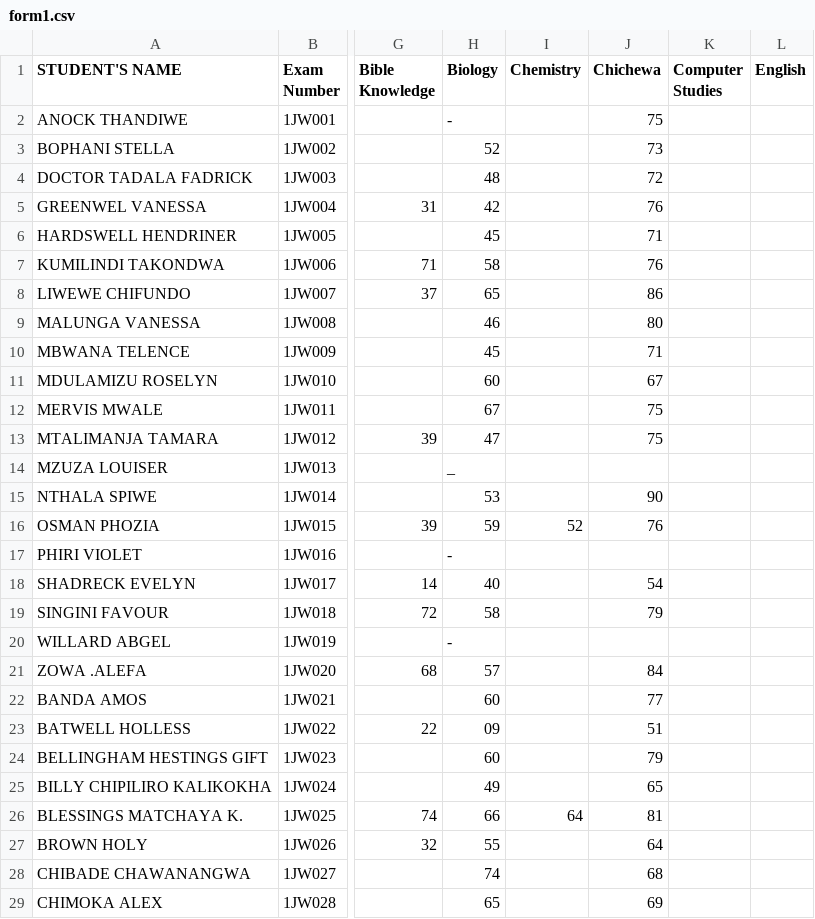
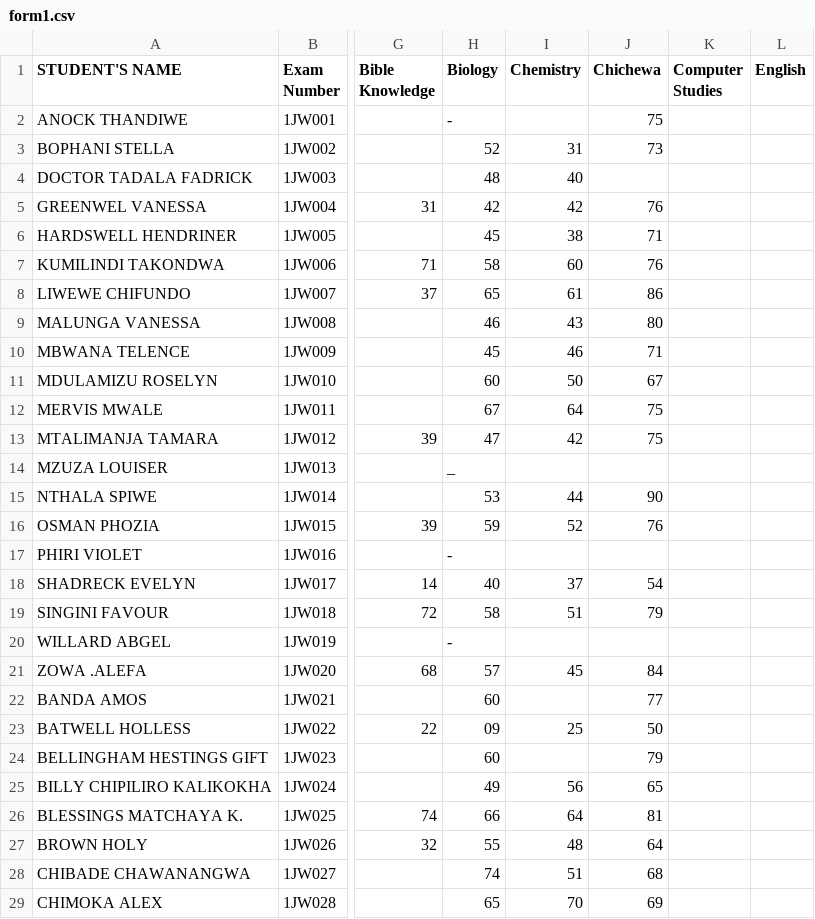
Before and after one commit to enitac/n, a CSV file: form1.csv, drawn as a sheet; only a part is shown, gaps mark what is left out; the diff covers the shown part only; the diff names each change by its address in the sheet, - before the commit and + after, or states it on an @@ line.

Commit message:
Update: form1 - Chemistry (2026-04-22, 10:33:42 a.m.)

```diff
--- a/form1.csv
+++ b/form1.csv
-I3 (Chemistry): (empty)
+I3 (Chemistry): 31
-I4 (Chemistry): (empty)
+I4 (Chemistry): 40
-J4 (Chichewa): 72
+J4 (Chichewa): (empty)
-I5 (Chemistry): (empty)
+I5 (Chemistry): 42
-I6 (Chemistry): (empty)
+I6 (Chemistry): 38
-I7 (Chemistry): (empty)
+I7 (Chemistry): 60
-I8 (Chemistry): (empty)
+I8 (Chemistry): 61
-I9 (Chemistry): (empty)
+I9 (Chemistry): 43
-I10 (Chemistry): (empty)
+I10 (Chemistry): 46
-I11 (Chemistry): (empty)
+I11 (Chemistry): 50
-I12 (Chemistry): (empty)
+I12 (Chemistry): 64
-I13 (Chemistry): (empty)
+I13 (Chemistry): 42
-I15 (Chemistry): (empty)
+I15 (Chemistry): 44
-I18 (Chemistry): (empty)
+I18 (Chemistry): 37
-I19 (Chemistry): (empty)
+I19 (Chemistry): 51
-I21 (Chemistry): (empty)
+I21 (Chemistry): 45
-I23 (Chemistry): (empty)
+I23 (Chemistry): 25
-J23 (Chichewa): 51
+J23 (Chichewa): 50
-I25 (Chemistry): (empty)
+I25 (Chemistry): 56
-I27 (Chemistry): (empty)
+I27 (Chemistry): 48
-I28 (Chemistry): (empty)
+I28 (Chemistry): 51
-I29 (Chemistry): (empty)
+I29 (Chemistry): 70
```
Also changed, not shown: 102 edited cells elsewhere in this file.
